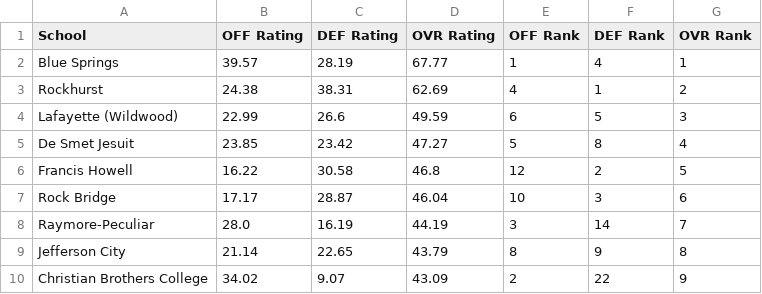
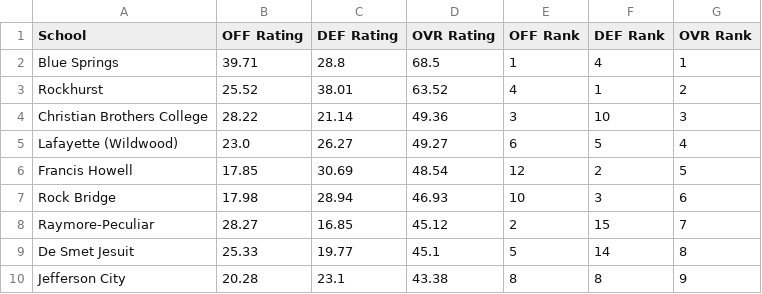
Before and after one commit to AllMOSports/football-ratings-2012, a CSV file: football_rankings_2012_class6.csv, drawn as a sheet; only a part is shown; the diff covers the shown part only.

```diff
--- a/football_rankings_2012_class6.csv
+++ b/football_rankings_2012_class6.csv
@@ -1,10 +1,10 @@
 School,OFF Rating,DEF Rating,OVR Rating,OFF Rank,DEF Rank,OVR Rank
-Blue Springs,39.57,28.19,67.77,1,4,1
-Rockhurst,24.38,38.31,62.69,4,1,2
-Lafayette (Wildwood),22.99,26.6,49.59,6,5,3
-De Smet Jesuit,23.85,23.42,47.27,5,8,4
-Francis Howell,16.22,30.58,46.8,12,2,5
-Rock Bridge,17.17,28.87,46.04,10,3,6
-Raymore-Peculiar,28.0,16.19,44.19,3,14,7
-Jefferson City,21.14,22.65,43.79,8,9,8
-Christian Brothers College,34.02,9.07,43.09,2,22,9
+Blue Springs,39.71,28.8,68.5,1,4,1
+Rockhurst,25.52,38.01,63.52,4,1,2
+Christian Brothers College,28.22,21.14,49.36,3,10,3
+Lafayette (Wildwood),23.0,26.27,49.27,6,5,4
+Francis Howell,17.85,30.69,48.54,12,2,5
+Rock Bridge,17.98,28.94,46.93,10,3,6
+Raymore-Peculiar,28.27,16.85,45.12,2,15,7
+De Smet Jesuit,25.33,19.77,45.1,5,14,8
+Jefferson City,20.28,23.1,43.38,8,8,9
```
Also changed, not shown: 3 added rows, 3 removed rows and 79 edited cells elsewhere in this file, football_rankings_2012_all.csv, football_rankings_2012_class1.csv, 12 other files.
